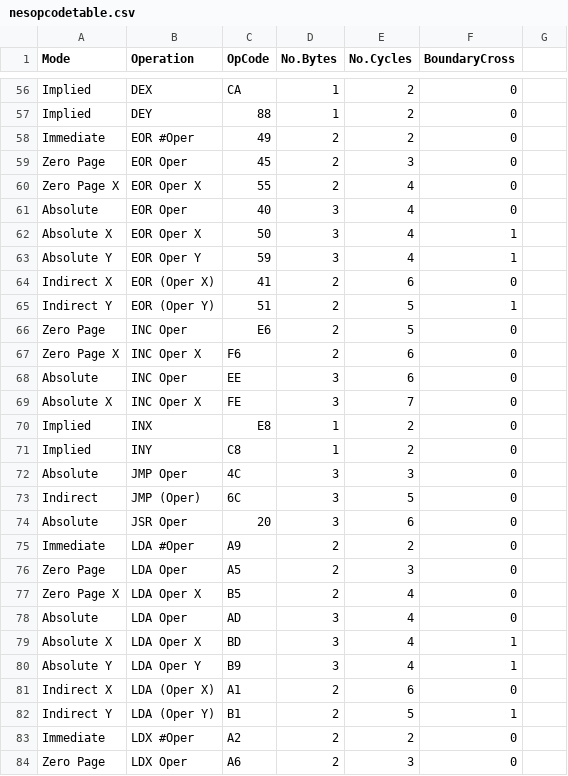
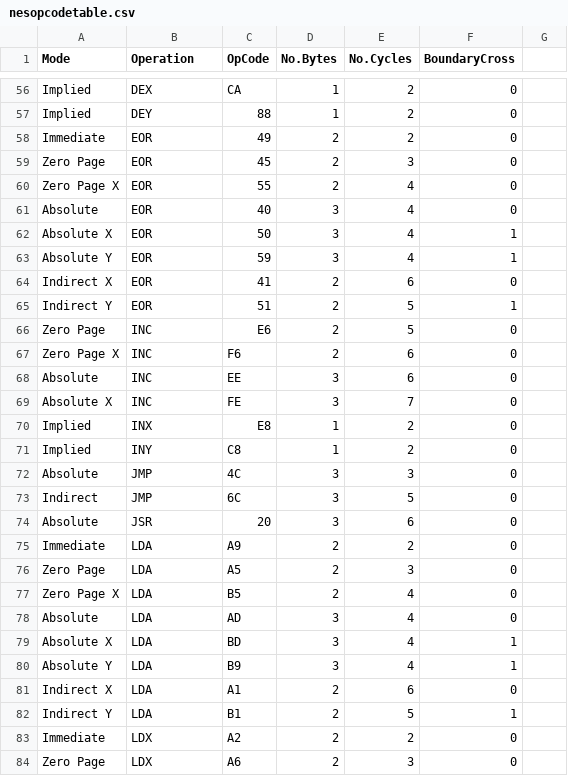
Before and after one commit to bomer/nes, a CSV file: nesopcodetable.csv, drawn as a sheet; only a part is shown, gaps mark what is left out; the diff covers the shown part only.

```diff
--- a/nesopcodetable.csv
+++ b/nesopcodetable.csv
@@ -58,12 +58,12 @@ Implied       ,   DEY                 ,    88   ,    1    ,    2,0
-Immediate     ,   EOR #Oper           ,    49   ,    2    ,    2,0
-Zero Page     ,   EOR Oper            ,    45   ,    2    ,    3,0
-Zero Page X   ,   EOR Oper X          ,    55   ,    2    ,    4,0
-Absolute      ,   EOR Oper            ,    40   ,    3    ,    4,0
-Absolute X    ,   EOR Oper X          ,    50   ,    3    ,    4,1
-Absolute Y    ,   EOR Oper Y          ,    59   ,    3    ,    4,1
-Indirect X    ,   EOR (Oper X)        ,    41   ,    2    ,    6,0
-Indirect Y    ,   EOR (Oper Y)        ,    51   ,    2    ,    5,1
-Zero Page     ,   INC Oper            ,    E6   ,    2    ,    5,0
-Zero Page X   ,   INC Oper X          ,    F6   ,    2    ,    6,0
-Absolute      ,   INC Oper            ,    EE   ,    3    ,    6,0
-Absolute X    ,   INC Oper X          ,    FE   ,    3    ,    7 ,0
+Immediate     ,   EOR    ,    49   ,    2    ,    2,0
+Zero Page     ,   EOR    ,    45   ,    2    ,    3,0
+Zero Page X   ,   EOR    ,    55   ,    2    ,    4,0
+Absolute      ,   EOR    ,    40   ,    3    ,    4,0
+Absolute X    ,   EOR    ,    50   ,    3    ,    4,1
+Absolute Y    ,   EOR    ,    59   ,    3    ,    4,1
+Indirect X    ,   EOR    ,    41   ,    2    ,    6,0
+Indirect Y    ,   EOR    ,    51   ,    2    ,    5,1
+Zero Page     ,   INC    ,    E6   ,    2    ,    5,0
+Zero Page X   ,   INC    ,    F6   ,    2    ,    6,0
+Absolute      ,   INC    ,    EE   ,    3    ,    6,0
+Absolute X    ,   INC    ,    FE   ,    3    ,    7 ,0
@@ -72,13 +72,13 @@ Implied       ,   INY                 ,    C8   ,    1    ,    2,0
-Absolute      ,   JMP Oper            ,    4C   ,    3    ,    3,0
-Indirect      ,   JMP (Oper)          ,    6C   ,    3    ,    5,0
-Absolute      ,   JSR Oper            ,    20   ,    3    ,    6,0
-Immediate     ,   LDA #Oper           ,    A9   ,    2    ,    2,0
-Zero Page     ,   LDA Oper            ,    A5   ,    2    ,    3,0
-Zero Page X   ,   LDA Oper X          ,    B5   ,    2    ,    4,0
-Absolute      ,   LDA Oper            ,    AD   ,    3    ,    4,0
-Absolute X    ,   LDA Oper X          ,    BD   ,    3    ,    4,1
-Absolute Y    ,   LDA Oper Y          ,    B9   ,    3    ,    4,1
-Indirect X    ,   LDA (Oper X)        ,    A1   ,    2    ,    6,0
-Indirect Y    ,   LDA (Oper Y)        ,    B1   ,    2    ,    5,1
-Immediate     ,   LDX #Oper           ,    A2   ,    2    ,    2,0
-Zero Page     ,   LDX Oper            ,    A6   ,    2    ,    3,0
+Absolute      ,   JMP    ,    4C   ,    3    ,    3,0
+Indirect      ,   JMP    ,    6C   ,    3    ,    5,0
+Absolute      ,   JSR    ,    20   ,    3    ,    6,0
+Immediate     ,   LDA    ,    A9   ,    2    ,    2,0
+Zero Page     ,   LDA    ,    A5   ,    2    ,    3,0
+Zero Page X   ,   LDA    ,    B5   ,    2    ,    4,0
+Absolute      ,   LDA    ,    AD   ,    3    ,    4,0
+Absolute X    ,   LDA    ,    BD   ,    3    ,    4,1
+Absolute Y    ,   LDA    ,    B9   ,    3    ,    4,1
+Indirect X    ,   LDA    ,    A1   ,    2    ,    6,0
+Indirect Y    ,   LDA    ,    B1   ,    2    ,    5,1
+Immediate     ,   LDX    ,    A2   ,    2    ,    2,0
+Zero Page     ,   LDX    ,    A6   ,    2    ,    3,0
```
Also changed, not shown: 2 added rows, 2 removed rows and 97 edited cells elsewhere in this file, opcodes.csv, 5 other files.
